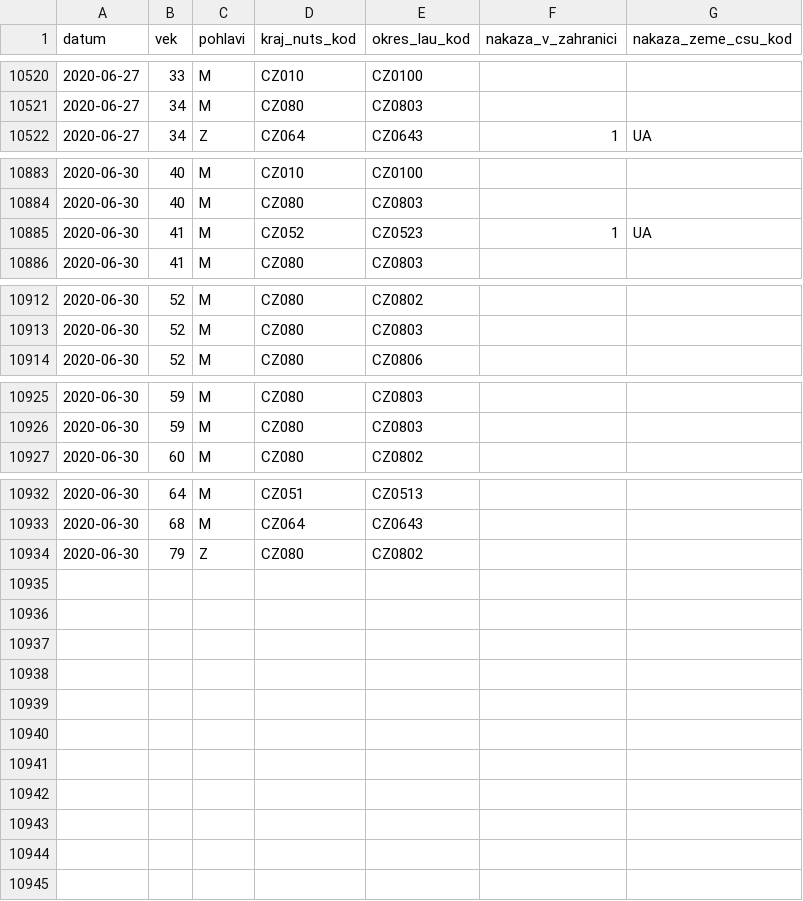
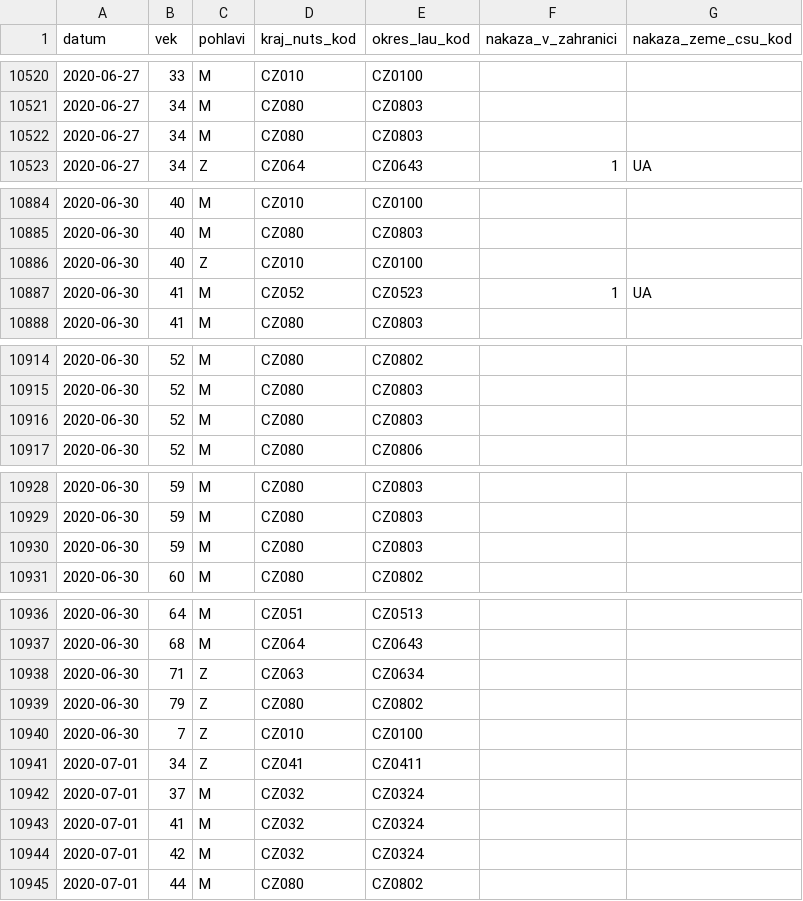
Before and after one commit to martin-majlis/covid-19, a CSV file: data/backup/onemocneni-aktualne.mzcr.cz_covid-19-v2/osoby-sorted.csv, drawn as a sheet; only a part is shown, gaps mark what is left out; the diff covers the shown part only.

Commit message:
Automatic data update - sort - 2020-07-01 08:00:01+00:00

```diff
--- a/data/backup/onemocneni-aktualne.mzcr.cz_covid-19-v2/osoby-sorted.csv
+++ b/data/backup/onemocneni-aktualne.mzcr.cz_covid-19-v2/osoby-sorted.csv
@@ -10521,2 +10521,3 @@
 2020-06-27,34,M,CZ080,CZ0803,,
+2020-06-27,34,M,CZ080,CZ0803,,
 2020-06-27,34,Z,CZ064,CZ0643,1,UA
@@ -10884,2 +10885,3 @@
 2020-06-30,40,M,CZ080,CZ0803,,
+2020-06-30,40,Z,CZ010,CZ0100,,
 2020-06-30,41,M,CZ052,CZ0523,1,UA
@@ -10913,2 +10915,3 @@
 2020-06-30,52,M,CZ080,CZ0803,,
+2020-06-30,52,M,CZ080,CZ0803,,
 2020-06-30,52,M,CZ080,CZ0806,,
@@ -10926,2 +10929,3 @@
 2020-06-30,59,M,CZ080,CZ0803,,
+2020-06-30,59,M,CZ080,CZ0803,,
 2020-06-30,60,M,CZ080,CZ0802,,
@@ -10933,2 +10937,9 @@
 2020-06-30,68,M,CZ064,CZ0643,,
+2020-06-30,71,Z,CZ063,CZ0634,,
 2020-06-30,79,Z,CZ080,CZ0802,,
+2020-06-30,7,Z,CZ010,CZ0100,,
+2020-07-01,34,Z,CZ041,CZ0411,,
+2020-07-01,37,M,CZ032,CZ0324,,
+2020-07-01,41,M,CZ032,CZ0324,,
+2020-07-01,42,M,CZ032,CZ0324,,
+2020-07-01,44,M,CZ080,CZ0802,,
```
Also changed, not shown: 6 edited cells elsewhere in this file, data/backup/onemocneni-aktualne.mzcr.cz_covid-19/osoby-sorted.csv.
